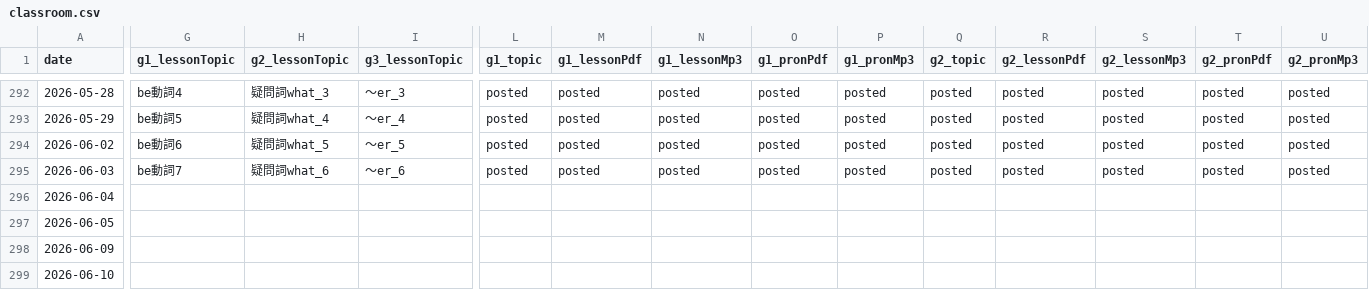
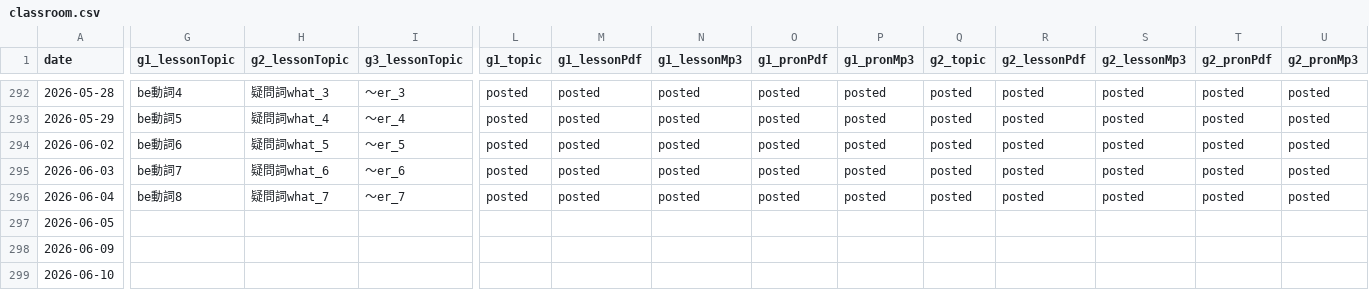
Before and after one commit to iotsuka1958/english_slides, a CSV file: classroom.csv, drawn as a sheet; only a part is shown, gaps mark what is left out; the diff covers the shown part only; the diff names each change by its address in the sheet, - before the commit and + after, or states it on an @@ line.

Commit message:
refactor: update slides, memo, and progress logs
Adjust English lesson presentation slides, progress metadata, and
lesson memos to align with the current curriculum and schedule.

- Comment out legacy welcome frames in the first-grade quiz slide to
  streamline slide transitions.
- Update current quiz target to 'today_m' and add pronunciation
  pronunciation guide for 'milk'.
- Correct typos, spacing, and delimiters in the second-grade
  comparatives slide and align exercise questions with audio sources.
- Update lesson memo text to reflect post-typhoon conditions and
  revised class timing from 2 PM to 1 PM.
- Correct hyperlink navigation anchors and target buttons in the
  pronunciation slides.
- Log completed lessons for June 4, 2026, in the classroom tracking
  matrix and increment lesson work log metrics.

```diff
--- a/classroom.csv
+++ b/classroom.csv
-G296 (g1_lessonTopic): (empty)
+G296 (g1_lessonTopic): be動詞8
-H296 (g2_lessonTopic): (empty)
+H296 (g2_lessonTopic): 疑問詞what_7
-I296 (g3_lessonTopic): (empty)
+I296 (g3_lessonTopic): ～er_7
-L296 (g1_topic): (empty)
+L296 (g1_topic): posted
-M296 (g1_lessonPdf): (empty)
+M296 (g1_lessonPdf): posted
-N296 (g1_lessonMp3): (empty)
+N296 (g1_lessonMp3): posted
-O296 (g1_pronPdf): (empty)
+O296 (g1_pronPdf): posted
-P296 (g1_pronMp3): (empty)
+P296 (g1_pronMp3): posted
-Q296 (g2_topic): (empty)
+Q296 (g2_topic): posted
-R296 (g2_lessonPdf): (empty)
+R296 (g2_lessonPdf): posted
-S296 (g2_lessonMp3): (empty)
+S296 (g2_lessonMp3): posted
-T296 (g2_pronPdf): (empty)
+T296 (g2_pronPdf): posted
-U296 (g2_pronMp3): (empty)
+U296 (g2_pronMp3): posted
```
Also changed, not shown: 5 edited cells elsewhere in this file, work_log.csv, 8 other files.
